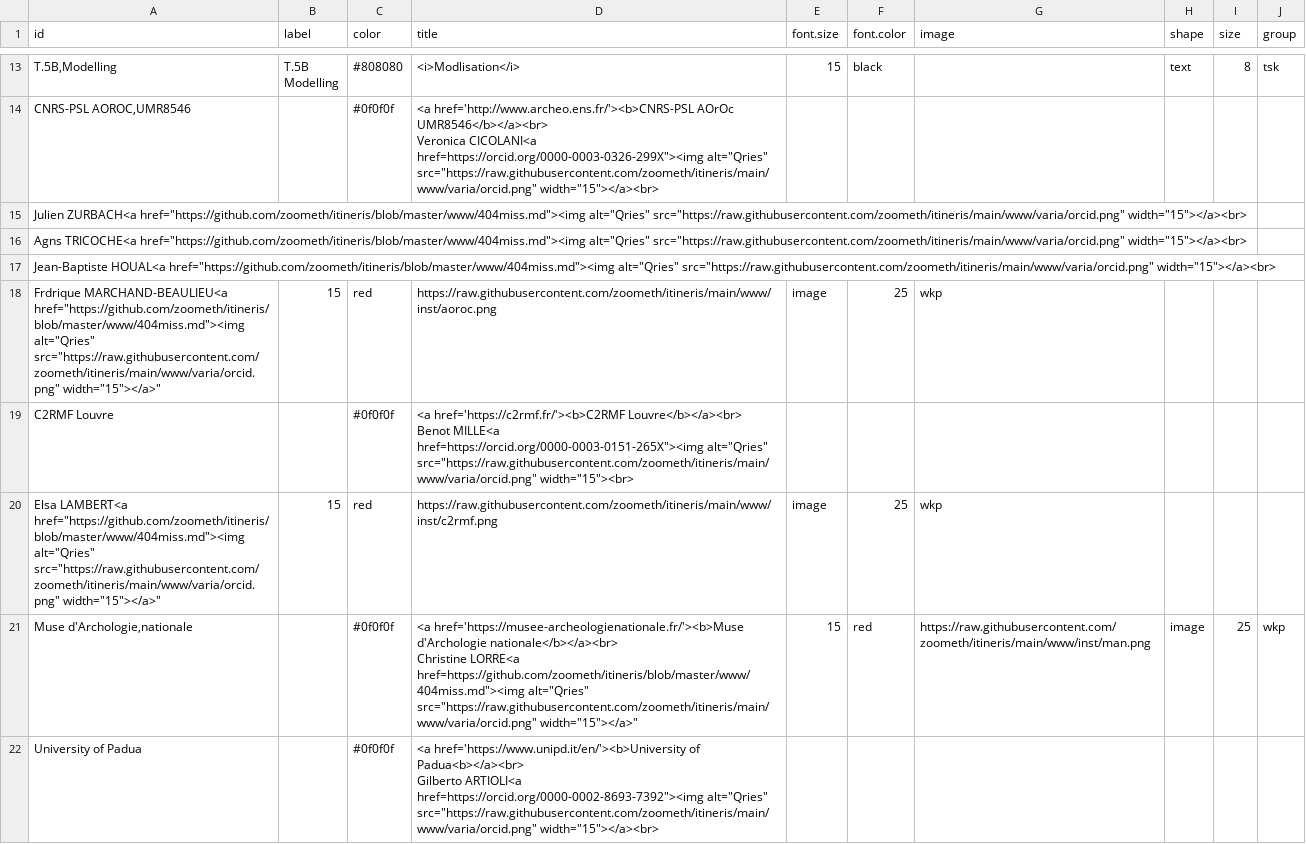
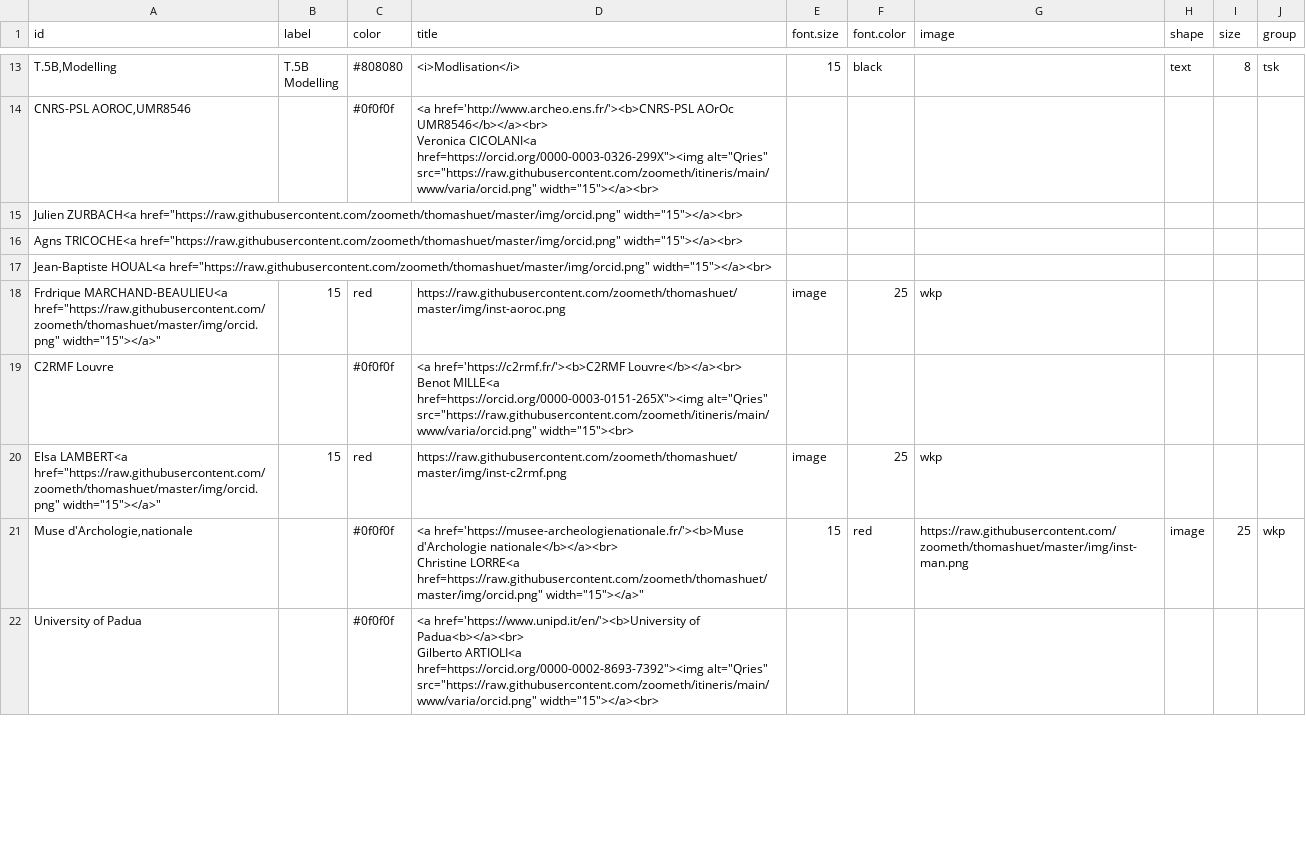
Before and after one commit to ANR-Itineris/itineris, a TSV file: data/mbr_nodes_resume.tsv, drawn as a sheet; only a part is shown, gaps mark what is left out; the diff covers the shown part only.

Commit message:
varia

```diff
--- a/data/mbr_nodes_resume.tsv
+++ b/data/mbr_nodes_resume.tsv
@@ -24,11 +24,11 @@ Modelling"	"#808080"	"<i>Modlisation</i>"	15	"black"	""	"text"	8	"tsk"
              Veronica CICOLANI<a href="https://orcid.org/0000-0003-0326-299X"><img alt="Qries" src="https://raw.githubusercontent.com/zoometh/itineris/main/www/varia/orcid.png" width="15"></a><br>
-             Julien ZURBACH<a href="https://github.com/zoometh/itineris/blob/master/www/404miss.md"><img alt="Qries" src="https://raw.githubusercontent.com/zoometh/itineris/main/www/varia/orcid.png" width="15"></a><br>
-             Agns TRICOCHE<a href="https://github.com/zoometh/itineris/blob/master/www/404miss.md"><img alt="Qries" src="https://raw.githubusercontent.com/zoometh/itineris/main/www/varia/orcid.png" width="15"></a><br>
-             Jean-Baptiste HOUAL<a href="https://github.com/zoometh/itineris/blob/master/www/404miss.md"><img alt="Qries" src="https://raw.githubusercontent.com/zoometh/itineris/main/www/varia/orcid.png" width="15"></a><br>
-             Frdrique MARCHAND-BEAULIEU<a href="https://github.com/zoometh/itineris/blob/master/www/404miss.md"><img alt="Qries" src="https://raw.githubusercontent.com/zoometh/itineris/main/www/varia/orcid.png" width="15"></a>"	15	"red"	"https://raw.githubusercontent.com/zoometh/itineris/main/www/inst/aoroc.png"	"image"	25	"wkp"
+             Julien ZURBACH<a href="https://raw.githubusercontent.com/zoometh/thomashuet/master/img/orcid.png" width="15"></a><br>
+             Agns TRICOCHE<a href="https://raw.githubusercontent.com/zoometh/thomashuet/master/img/orcid.png" width="15"></a><br>
+             Jean-Baptiste HOUAL<a href="https://raw.githubusercontent.com/zoometh/thomashuet/master/img/orcid.png" width="15"></a><br>
+             Frdrique MARCHAND-BEAULIEU<a href="https://raw.githubusercontent.com/zoometh/thomashuet/master/img/orcid.png" width="15"></a>"	15	"red"	"https://raw.githubusercontent.com/zoometh/thomashuet/master/img/inst-aoroc.png"	"image"	25	"wkp"
 "C2RMF Louvre"	""	"#0f0f0f"	"<a href='https://c2rmf.fr/'><b>C2RMF Louvre</b></a><br>
              Benot MILLE<a href="https://orcid.org/0000-0003-0151-265X"><img alt="Qries" src="https://raw.githubusercontent.com/zoometh/itineris/main/www/varia/orcid.png"  width="15"><br>
-             Elsa LAMBERT<a href="https://github.com/zoometh/itineris/blob/master/www/404miss.md"><img alt="Qries" src="https://raw.githubusercontent.com/zoometh/itineris/main/www/varia/orcid.png" width="15"></a>"	15	"red"	"https://raw.githubusercontent.com/zoometh/itineris/main/www/inst/c2rmf.png"	"image"	25	"wkp"
-"Muse d'Archologie,nationale"	""	"#0f0f0f"	"<a href='https://musee-archeologienationale.fr/'><b>Muse d'Archologie nationale</b></a><br>
-             Christine LORRE<a href="https://github.com/zoometh/itineris/blob/master/www/404miss.md"><img alt="Qries" src="https://raw.githubusercontent.com/zoometh/itineris/main/www/varia/orcid.png" width="15"></a>"	15	"red"	"https://raw.githubusercontent.com/zoometh/itineris/main/www/inst/man.png"	"image"	25	"wkp"
+             Elsa LAMBERT<a href="https://raw.githubusercontent.com/zoometh/thomashuet/master/img/orcid.png" width="15"></a>"	15	"red"	"https://raw.githubusercontent.com/zoometh/thomashuet/master/img/inst-c2rmf.png"	"image"	25	"wkp"
+"Muse d'Archologie,nationale"	""	"#0f0f0f"	"<a href='https://musee-archeologienationale.fr/'><b>Muse d'Archologie nationale</b></a><br>
+             Christine LORRE<a href="https://raw.githubusercontent.com/zoometh/thomashuet/master/img/orcid.png" width="15"></a>"	15	"red"	"https://raw.githubusercontent.com/zoometh/thomashuet/master/img/inst-man.png"	"image"	25	"wkp"
 "University of Padua"	""	"#0f0f0f"	"<a href='https://www.unipd.it/en/'><b>University of Padua<b></a><br>
```
Also changed, not shown: 8 edited cells elsewhere in this file, 3 other files.
